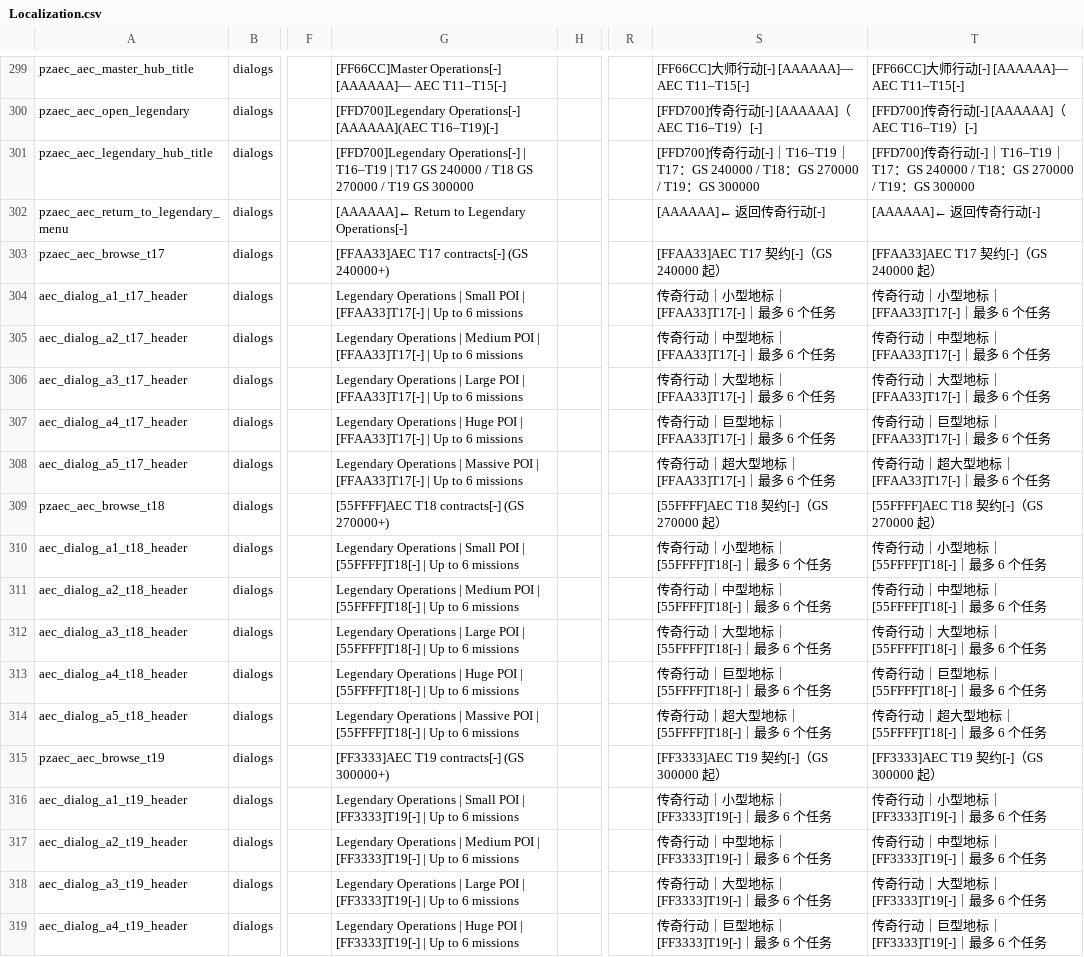
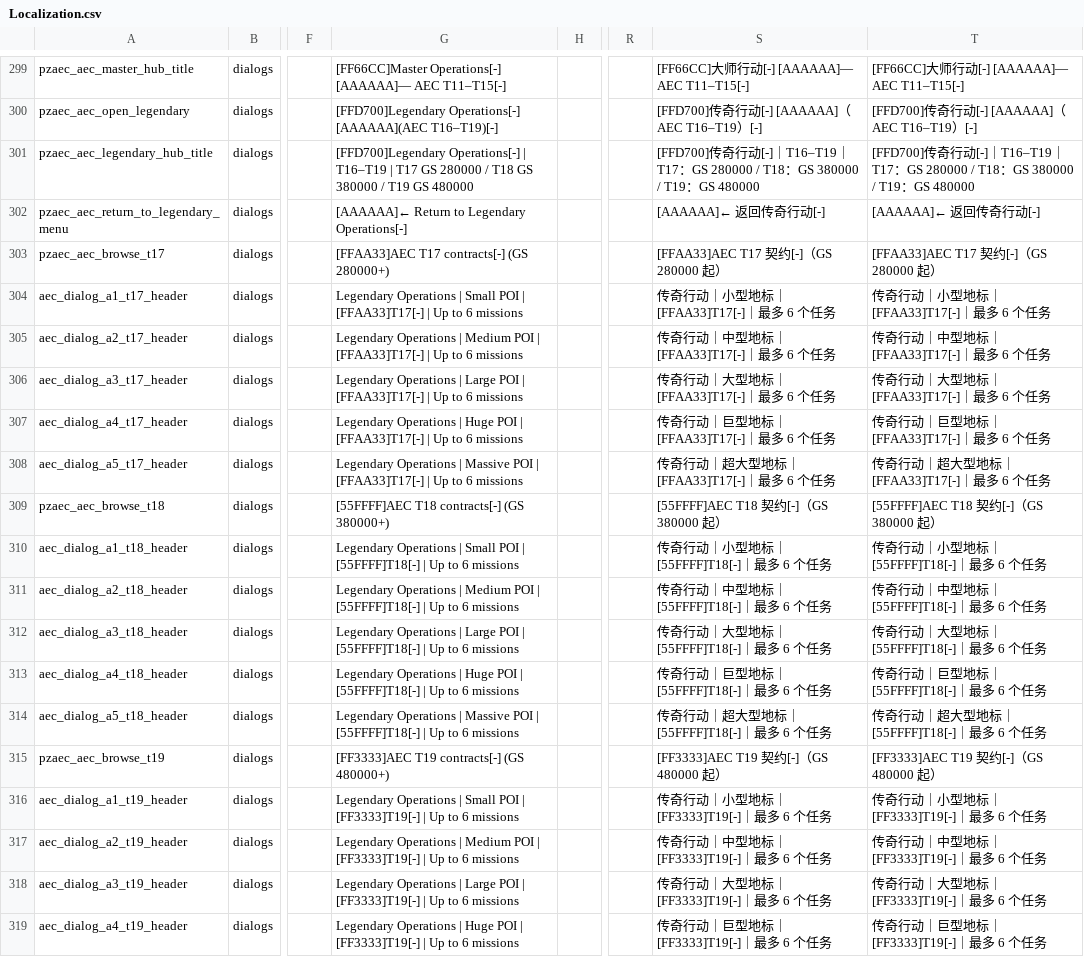
Before and after one commit to sen621ai-coder/7DAY, a CSV file: 99-AEC_T16_RuntimeFix/Config/Localization.csv, drawn as a sheet; only a part is shown, gaps mark what is left out; the diff names each change by its address in the sheet, - before the commit and + after, or states it on an @@ line.

```diff
--- a/99-AEC_T16_RuntimeFix/Config/Localization.csv
+++ b/99-AEC_T16_RuntimeFix/Config/Localization.csv
-G301: …T17 GS 240000 / T18 GS 270000 / T19 GS 300000
+G301: …T17 GS 280000 / T18 GS 380000 / T19 GS 480000
-S301: …：GS 240000 / T18：GS 270000 / T19：GS 300000
+S301: …：GS 280000 / T18：GS 380000 / T19：GS 480000
-T301: …：GS 240000 / T18：GS 270000 / T19：GS 300000
+T301: …：GS 280000 / T18：GS 380000 / T19：GS 480000
-G303: [FFAA33]AEC T17 contracts[-] (GS 240000+)
+G303: [FFAA33]AEC T17 contracts[-] (GS 280000+)
-S303: [FFAA33]AEC T17 契约[-]（GS 240000 起）
+S303: [FFAA33]AEC T17 契约[-]（GS 280000 起）
-T303: [FFAA33]AEC T17 契约[-]（GS 240000 起）
+T303: [FFAA33]AEC T17 契约[-]（GS 280000 起）
-G309: [55FFFF]AEC T18 contracts[-] (GS 270000+)
+G309: [55FFFF]AEC T18 contracts[-] (GS 380000+)
-S309: [55FFFF]AEC T18 契约[-]（GS 270000 起）
+S309: [55FFFF]AEC T18 契约[-]（GS 380000 起）
-T309: [55FFFF]AEC T18 契约[-]（GS 270000 起）
+T309: [55FFFF]AEC T18 契约[-]（GS 380000 起）
-G315: [FF3333]AEC T19 contracts[-] (GS 300000+)
+G315: [FF3333]AEC T19 contracts[-] (GS 480000+)
-S315: [FF3333]AEC T19 契约[-]（GS 300000 起）
+S315: [FF3333]AEC T19 契约[-]（GS 480000 起）
-T315: [FF3333]AEC T19 契约[-]（GS 300000 起）
+T315: [FF3333]AEC T19 契约[-]（GS 480000 起）
```
Also changed, not shown: 18 other files.
